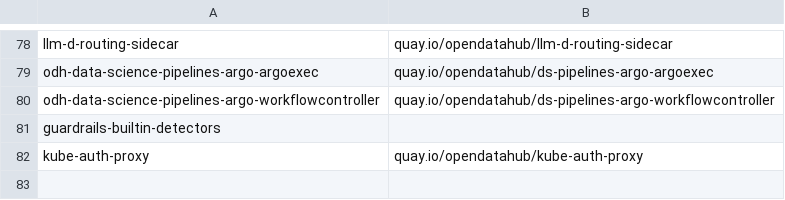
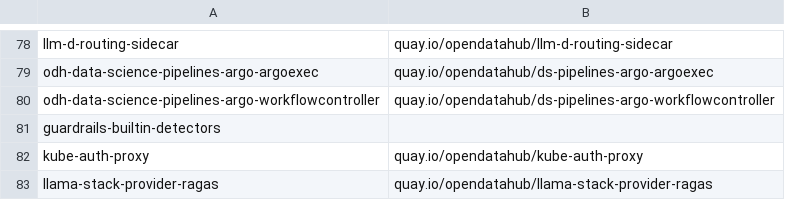
Before and after one commit to AjayJagan/odh-konflux-central, a CSV file: pipelines/components_quay_repos.csv, drawn as a sheet; only a part is shown, gaps mark what is left out.

Commit message:
feat: Add llama-stack-provider-ragas

```diff
--- a/pipelines/components_quay_repos.csv
+++ b/pipelines/components_quay_repos.csv
@@ -82 +82,2 @@ guardrails-builtin-detectors
 kube-auth-proxy,quay.io/opendatahub/kube-auth-proxy
+llama-stack-provider-ragas,quay.io/opendatahub/llama-stack-provider-ragas
```
Also changed, not shown: 2 other files.
